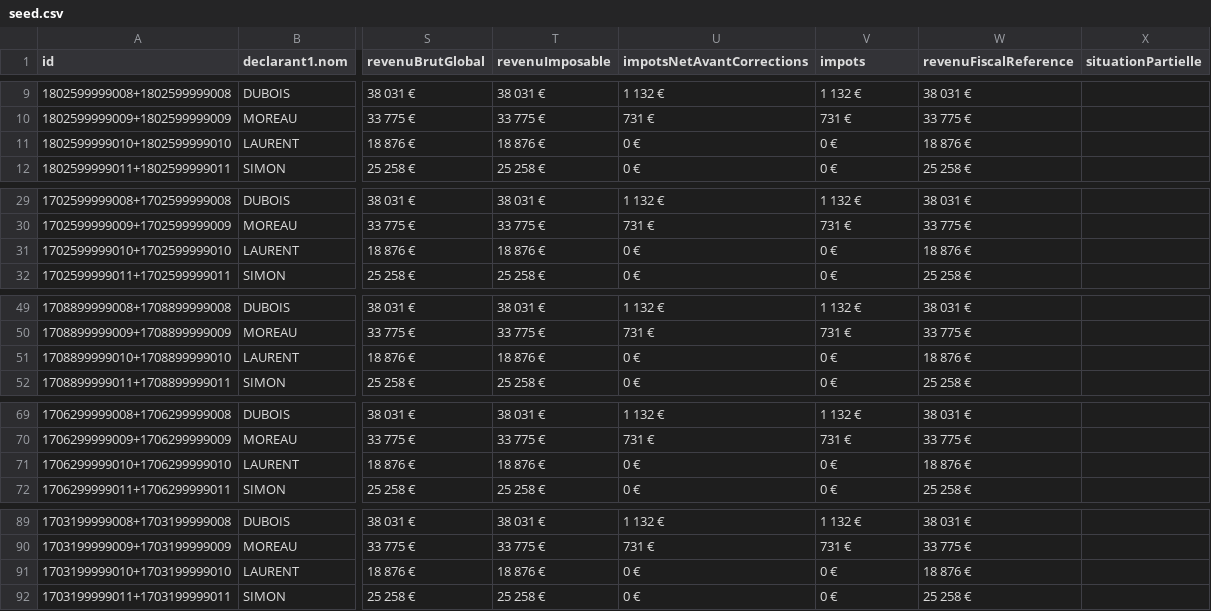
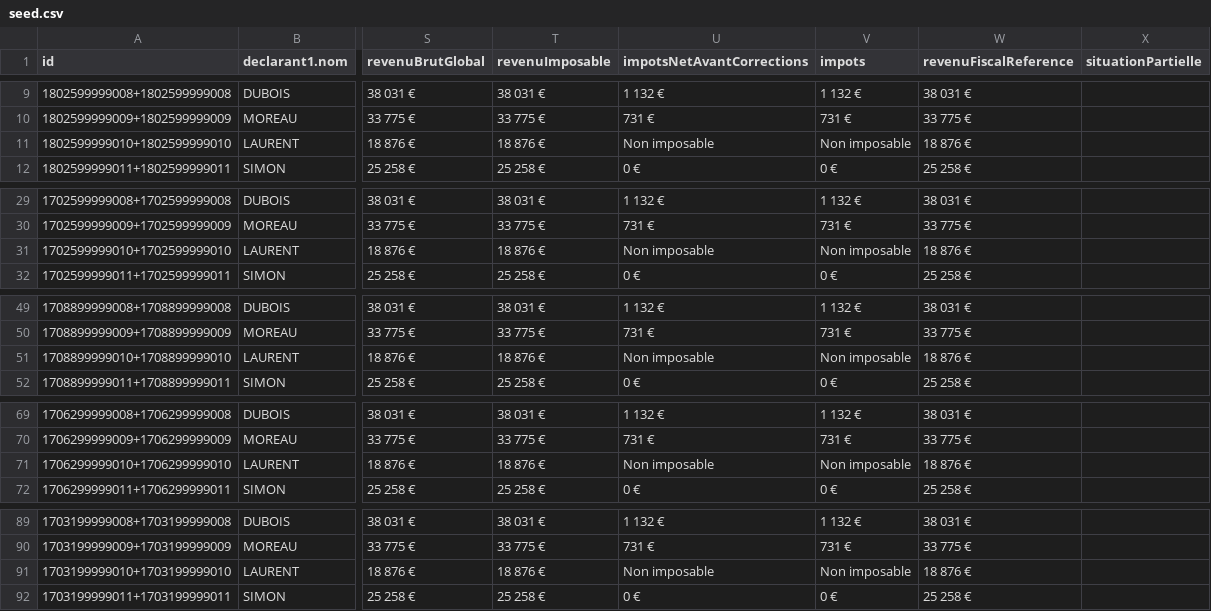
Before and after one commit to ccldns/svair-mock-deprecated, a CSV file: data/seed.csv, drawn as a sheet; only a part is shown, gaps mark what is left out; the diff covers the shown part only; the diff names each change by its address in the sheet, - before the commit and + after, or states it on an @@ line.

Commit message:
add the case 'non imposable' value for impots

```diff
--- a/data/seed.csv
+++ b/data/seed.csv
-U11 (impotsNetAvantCorrections): 0 €
+U11 (impotsNetAvantCorrections): Non imposable
-V11 (impots): 0 €
+V11 (impots): Non imposable
-U31 (impotsNetAvantCorrections): 0 €
+U31 (impotsNetAvantCorrections): Non imposable
-V31 (impots): 0 €
+V31 (impots): Non imposable
-U51 (impotsNetAvantCorrections): 0 €
+U51 (impotsNetAvantCorrections): Non imposable
-V51 (impots): 0 €
+V51 (impots): Non imposable
-U71 (impotsNetAvantCorrections): 0 €
+U71 (impotsNetAvantCorrections): Non imposable
-V71 (impots): 0 €
+V71 (impots): Non imposable
-U91 (impotsNetAvantCorrections): 0 €
+U91 (impotsNetAvantCorrections): Non imposable
-V91 (impots): 0 €
+V91 (impots): Non imposable
```
Also changed, not shown: 2 edited cells elsewhere in this file.
